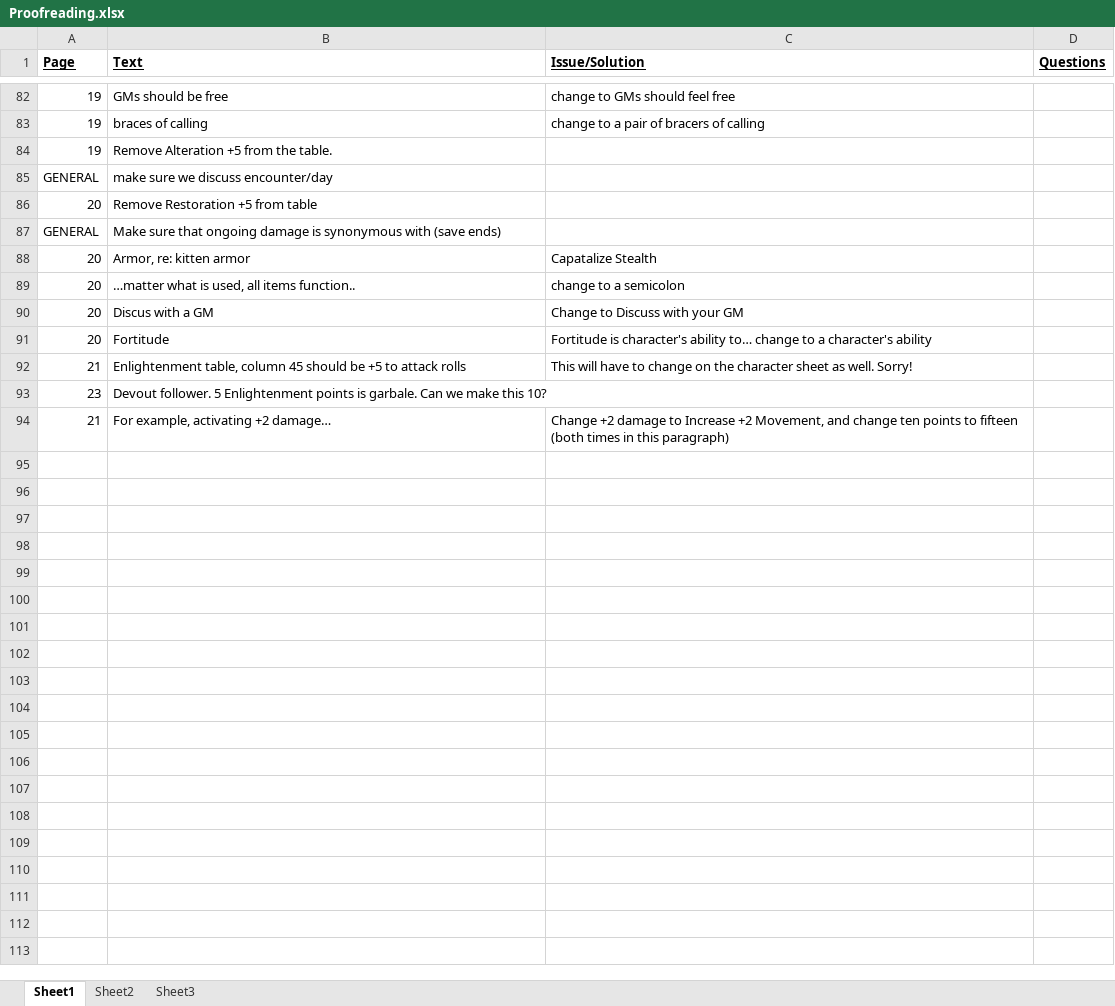
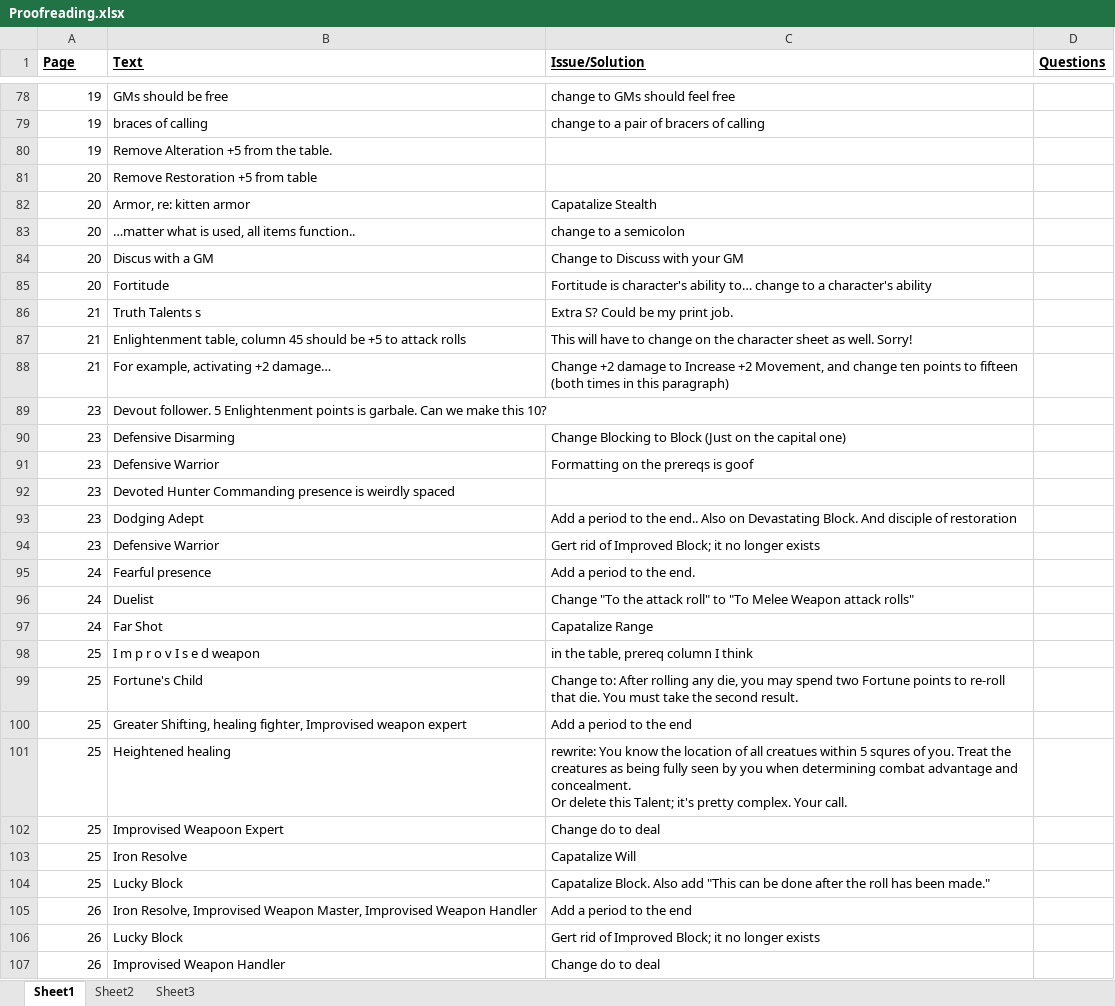
Before and after one commit to asr1/ChimeraRPG, an Excel workbook: TODO/Proofreading.xlsx, sheet Sheet1, drawn as a sheet; only a part is shown, gaps mark what is left out; values as stored, in another font and other column widths than the file's, no borders; ↵ is a line break in a cell; the diff covers the shown part only; the diff names each change by its address in the sheet, - before the commit and + after, or states it on an @@ line.

Commit message:
Proofread through talents. Page 31.

```diff
--- a/TODO/Proofreading.xlsx (sheet Sheet1)
+++ b/TODO/Proofreading.xlsx (sheet Sheet1)
@@ row 85 moved to row 125: GENERAL @@
@@ row 87 moved to row 126: GENERAL @@
@@ row 34 moved to row 86: 21 @@
@@ row 94 moved to row 88: 21 @@
+row 90: 23 | Defensive Disarming | Change Blocking to Block (Just on the capital one)
+row 91: 23 | Defensive Warrior | Formatting on the prereqs is goof
+row 92: 23 | Devoted Hunter Commanding presence is weirdly spaced
+row 93: 23 | Dodging Adept | Add a period to the end.. Also on Devastating Block. And disciple of restoration
+row 94: 23 | Defensive Warrior | Gert rid of Improved Block; it no longer exists
+row 95: 24 | Fearful presence | Add a period to the end.
+row 96: 24 | Duelist | Change "To the attack roll" to "To Melee Weapon attack rolls"
+row 97: 24 | Far Shot | Capatalize Range
@@ row 23 moved to row 98: 25 @@
+row 99: 25 | Fortune's Child | Change to: After rolling any die, you may spend two Fortune points to re-roll that die. You must take the second result.
+row 100: 25 | Greater Shifting, healing fighter, Improvised weapon expert | Add a period to the end
+row 101: 25 | Heightened healing | rewrite: You know the location of all creatues within 5 squres of you. Treat the creatures as being fully seen by you when determining combat advantage and concealment. ↵ Or delete this Talent; it's pretty complex. Your call.
+row 102: 25 | Improvised Weapoon Expert | Change do to deal
+row 103: 25 | Iron Resolve | Capatalize Will
+row 104: 25 | Lucky Block | Capatalize Block. Also add "This can be done after the roll has been made."
+row 105: 26 | Iron Resolve, Improvised Weapon Master, Improvised Weapon Handler | Add a period to the end
+row 106: 26 | Lucky Block | Gert rid of Improved Block; it no longer exists
+row 107: 26 | Improvised Weapon Handler | Change do to deal
```
Also changed, not shown: 36 added rows and 5 moved rows elsewhere in this sheet, 1 other file.
